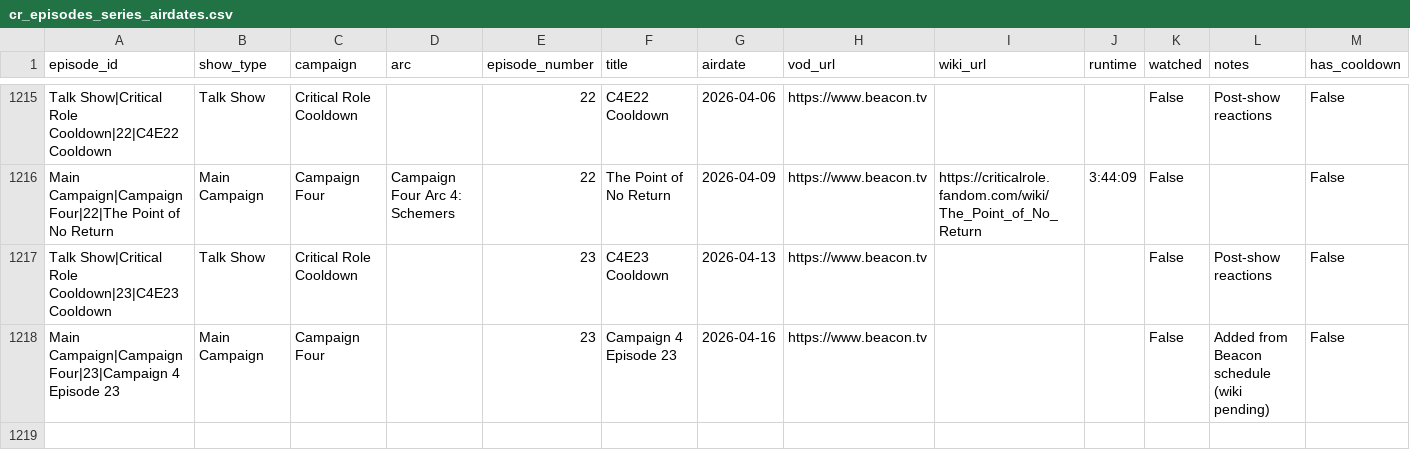
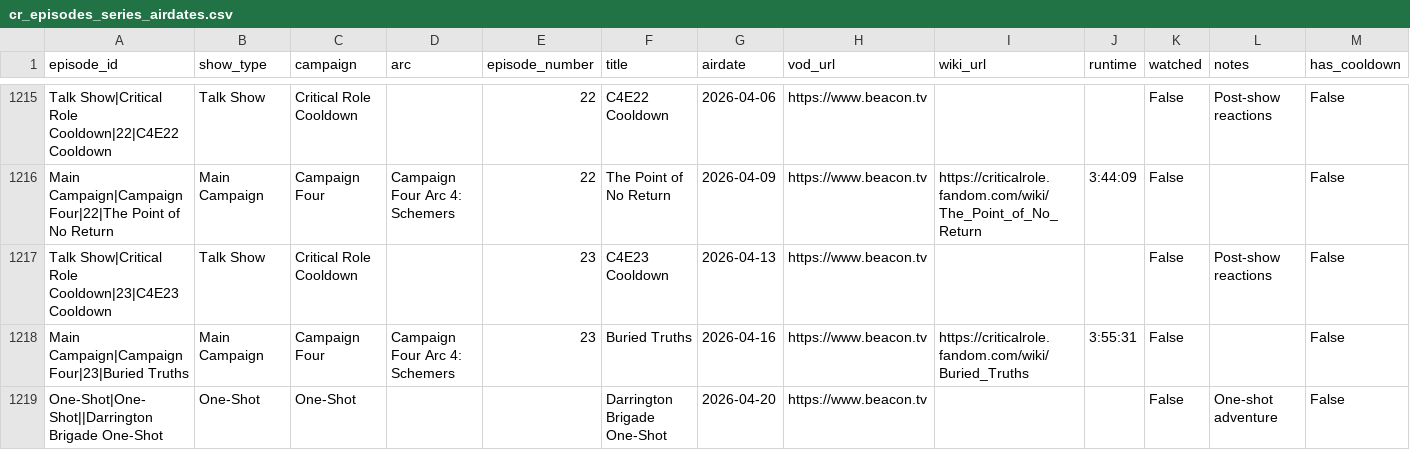
Before and after one commit to mjgutermuth/fun-things, a CSV file: cr-tracker/cr_episodes_series_airdates.csv, drawn as a sheet; only a part is shown, gaps mark what is left out; rows hold the shown columns only; the diff names each change by its address in the sheet, - before the commit and + after, or states it on an @@ line.

```diff
--- a/cr-tracker/cr_episodes_series_airdates.csv
+++ b/cr-tracker/cr_episodes_series_airdates.csv
-A1218 (episode_id): Main Campaign|Campaign Four|23|Campaign 4 Episode 23
+A1218 (episode_id): Main Campaign|Campaign Four|23|Buried Truths
-D1218 (arc): (empty)
+D1218 (arc): Campaign Four Arc 4: Schemers
-F1218 (title): Campaign 4 Episode 23
+F1218 (title): Buried Truths
-I1218 (wiki_url): (empty)
+I1218 (wiki_url): https://criticalrole.fandom.com/wiki/Buried_Truths
-J1218 (runtime): (empty)
+J1218 (runtime): 3:55:31
-L1218 (notes): Added from Beacon schedule (wiki pending)
+L1218 (notes): (empty)
+row 1219: One-Shot|One-Shot||Darrington Brigade One-Shot | One-Shot | One-Shot |  |  | Darrington Brigade One-Shot | 2026-04-20 | https://www.beacon.tv |  |  | False | One-shot adventure | False
```
